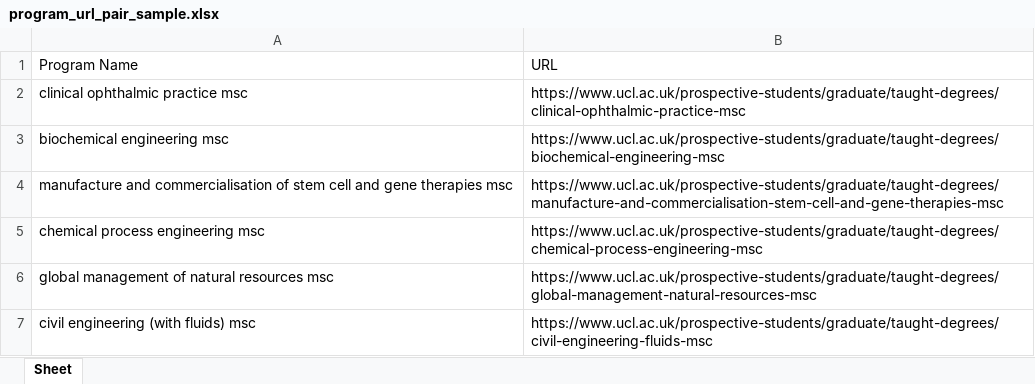
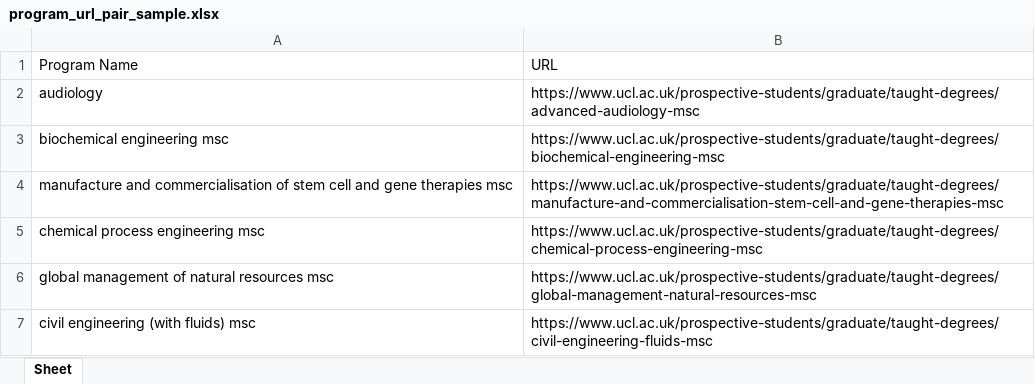
Before and after one commit to YAMY1234/AI4App, an Excel workbook: data/UCL/program_url_pair_sample.xlsx, sheet Sheet, drawn as a sheet; values as stored, in another font and other column widths than the file's, no borders; removed rows and columns are numbered as before the commit, all else as after; the diff names each change by its address in the sheet, - before the commit and + after, or states it on an @@ line.

```diff
--- a/data/UCL/program_url_pair_sample.xlsx (sheet Sheet)
+++ b/data/UCL/program_url_pair_sample.xlsx (sheet Sheet)
-row 2: clinical ophthalmic practice msc | https://www.ucl.ac.uk/prospective-students/graduate/taught-degrees/clinical-ophthalmic-practice-msc
+row 2: audiology | https://www.ucl.ac.uk/prospective-students/graduate/taught-degrees/advanced-audiology-msc
```
Also changed, not shown: data/UCL/program_details.xlsx, data/UCL/program_details_sample.xlsx, 5 other files.
